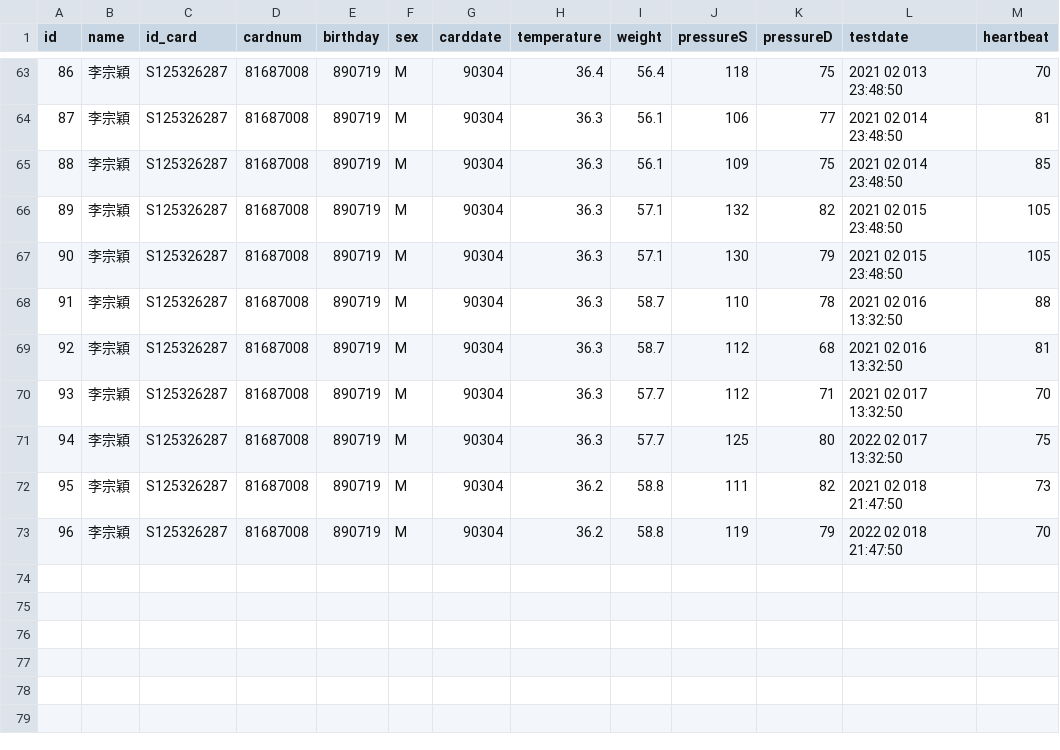
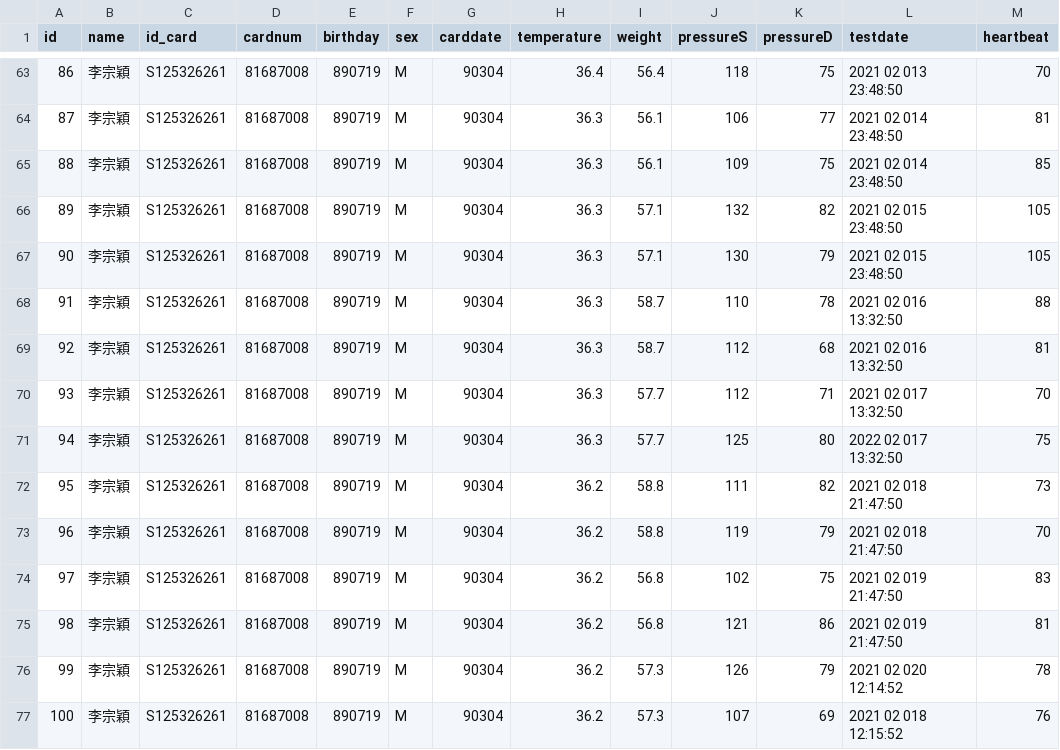
Before and after one commit to LEE-ZongYing/AIOT-vital-signs-measuring-and-analyzing-system, a CSV file: Dataset/vitalSign.csv, drawn as a sheet; only a part is shown, gaps mark what is left out; the diff covers the shown part only.

```diff
--- a/Dataset/vitalSign.csv
+++ b/Dataset/vitalSign.csv
@@ -63,11 +63,15 @@
-86,李宗穎,S125326287,81687008,890719,M,90304,36.4,56.4,118,75,2021 02 013 23:48:50,70
-87,李宗穎,S125326287,81687008,890719,M,90304,36.3,56.1,106,77,2021 02 014 23:48:50,81
-88,李宗穎,S125326287,81687008,890719,M,90304,36.3,56.1,109,75,2021 02 014 23:48:50,85
-89,李宗穎,S125326287,81687008,890719,M,90304,36.3,57.1,132,82,2021 02 015 23:48:50,105
-90,李宗穎,S125326287,81687008,890719,M,90304,36.3,57.1,130,79,2021 02 015 23:48:50,105
-91,李宗穎,S125326287,81687008,890719,M,90304,36.3,58.7,110,78,2021 02 016 13:32:50,88
-92,李宗穎,S125326287,81687008,890719,M,90304,36.3,58.7,112,68,2021 02 016 13:32:50,81
-93,李宗穎,S125326287,81687008,890719,M,90304,36.3,57.7,112,71,2021 02 017 13:32:50,70
-94,李宗穎,S125326287,81687008,890719,M,90304,36.3,57.7,125,80,2022 02 017 13:32:50,75
-95,李宗穎,S125326287,81687008,890719,M,90304,36.2,58.8,111,82,2021 02 018 21:47:50,73
-96,李宗穎,S125326287,81687008,890719,M,90304,36.2,58.8,119,79,2022 02 018 21:47:50,70
+86,李宗穎,S125326261,81687008,890719,M,90304,36.4,56.4,118,75,2021 02 013 23:48:50,70
+87,李宗穎,S125326261,81687008,890719,M,90304,36.3,56.1,106,77,2021 02 014 23:48:50,81
+88,李宗穎,S125326261,81687008,890719,M,90304,36.3,56.1,109,75,2021 02 014 23:48:50,85
+89,李宗穎,S125326261,81687008,890719,M,90304,36.3,57.1,132,82,2021 02 015 23:48:50,105
+90,李宗穎,S125326261,81687008,890719,M,90304,36.3,57.1,130,79,2021 02 015 23:48:50,105
+91,李宗穎,S125326261,81687008,890719,M,90304,36.3,58.7,110,78,2021 02 016 13:32:50,88
+92,李宗穎,S125326261,81687008,890719,M,90304,36.3,58.7,112,68,2021 02 016 13:32:50,81
+93,李宗穎,S125326261,81687008,890719,M,90304,36.3,57.7,112,71,2021 02 017 13:32:50,70
+94,李宗穎,S125326261,81687008,890719,M,90304,36.3,57.7,125,80,2022 02 017 13:32:50,75
+95,李宗穎,S125326261,81687008,890719,M,90304,36.2,58.8,111,82,2021 02 018 21:47:50,73
+96,李宗穎,S125326261,81687008,890719,M,90304,36.2,58.8,119,79,2021 02 018 21:47:50,70
+97,李宗穎,S125326261,81687008,890719,M,90304,36.2,56.8,102,75,2021 02 019 21:47:50,83
+98,李宗穎,S125326261,81687008,890719,M,90304,36.2,56.8,121,86,2021 02 019 21:47:50,81
+99,李宗穎,S125326261,81687008,890719,M,90304,36.2,57.3,126,79,2021 02 020 12:14:52,78
+100,李宗穎,S125326261,81687008,890719,M,90304,36.2,57.3,107,69,2021 02 018 12:15:52,76
```
Also changed, not shown: 27 edited cells elsewhere in this file.
